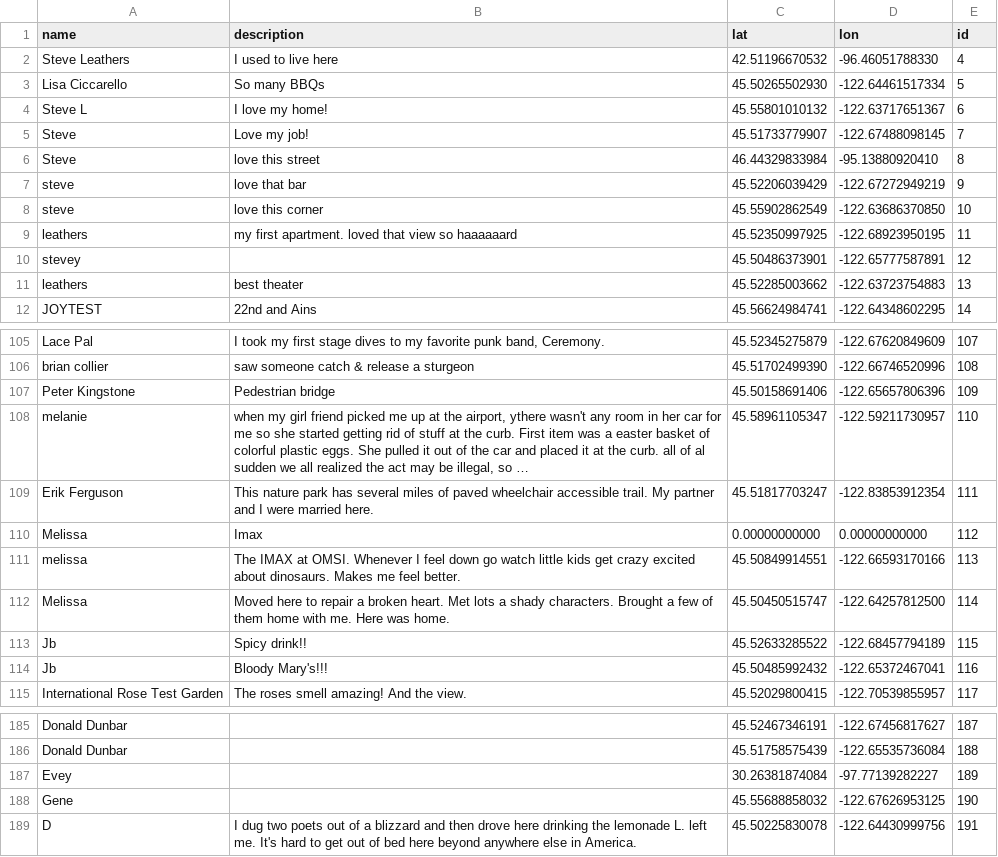
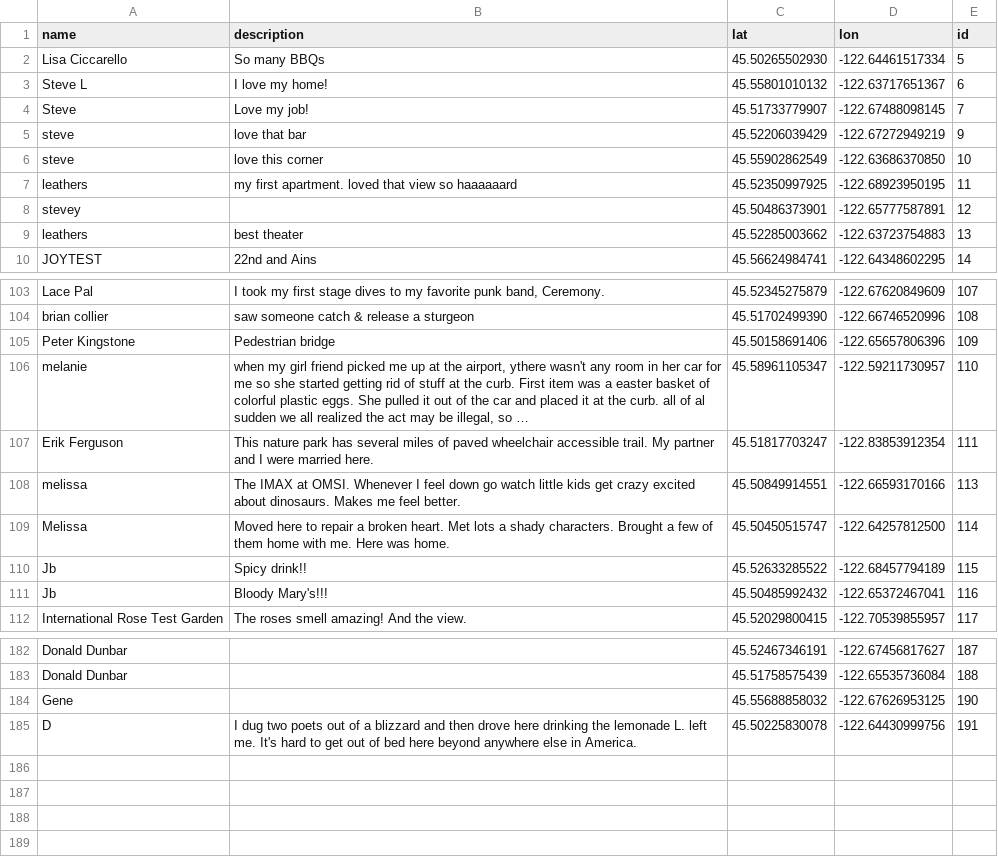
Before and after one commit to steveleathers/portfolio, a CSV file: joyography/files/joyography.csv, drawn as a sheet; only a part is shown, gaps mark what is left out; long unchanged cells end in …; the diff names each change by its address in the sheet, - before the commit and + after, or states it on an @@ line.

Commit message:
updated csv

```diff
--- a/joyography/files/joyography.csv
+++ b/joyography/files/joyography.csv
-row 2: Steve Leathers | I used to live here | 42.51196670532 | -96.46051788330 | 4
-row 6: Steve | love this street | 46.44329833984 | -95.13880920410 | 8
-row 110: Melissa | Imax | 0.00000000000 | 0.00000000000 | 112
-row 187: Evey |  | 30.26381874084 | -97.77139282227 | 189
```
